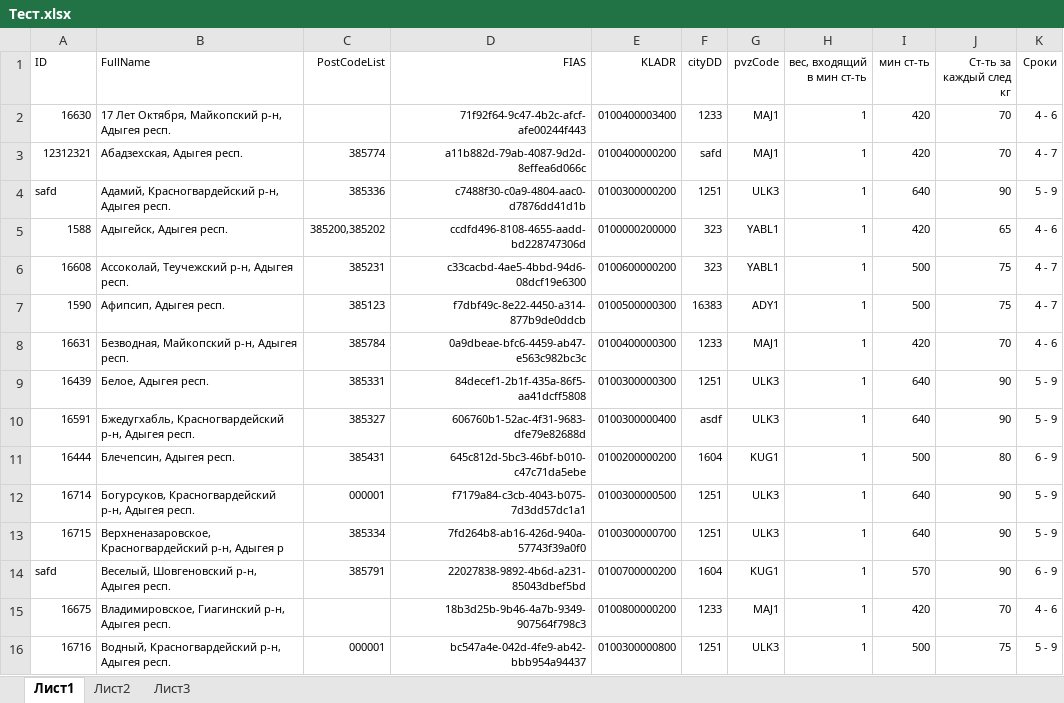
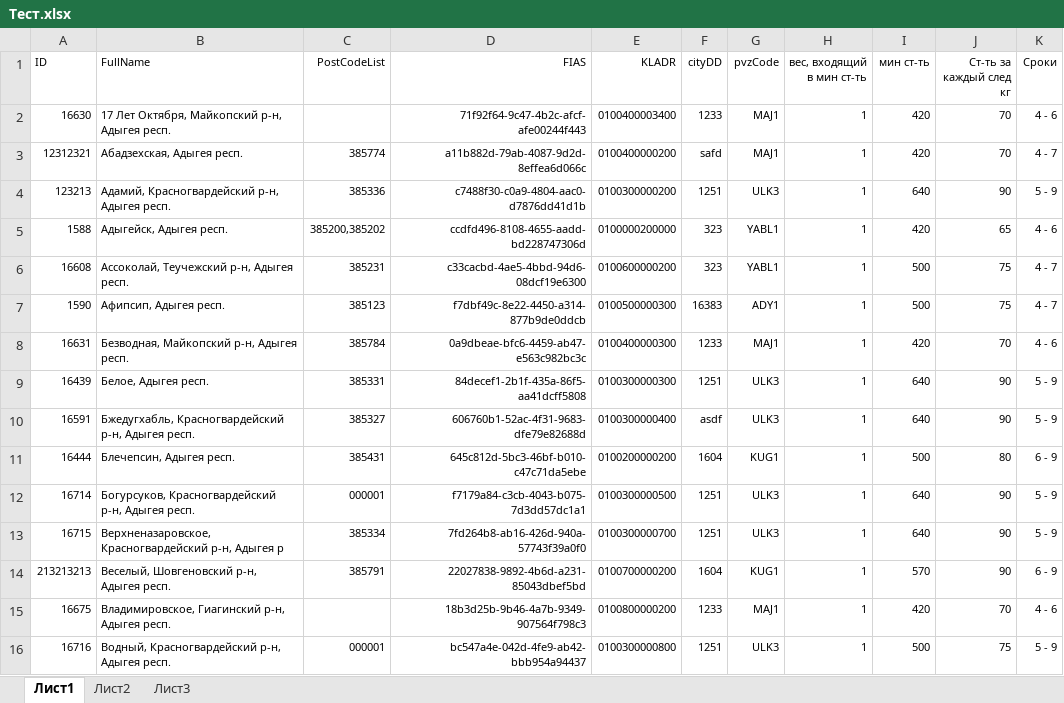
Before and after one commit to Lephin/universalParser.ru, an Excel workbook: web/uploads/Тест.xlsx, sheet Лист1, drawn as a sheet; values as stored, in another font and other column widths than the file's, no borders; the diff names each change by its address in the sheet, - before the commit and + after, or states it on an @@ line.

```diff
--- a/web/uploads/Тест.xlsx (sheet Лист1)
+++ b/web/uploads/Тест.xlsx (sheet Лист1)
-A4 (ID): safd
+A4 (ID): 123213
-A14 (ID): safd
+A14 (ID): 213213213
```
Also changed, not shown: sheet Лист2, web/uploads/Книга1.xlsx, 14 other files.
